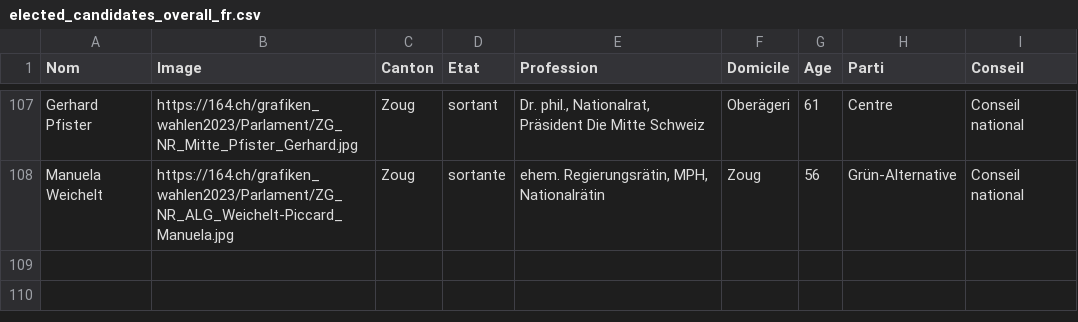
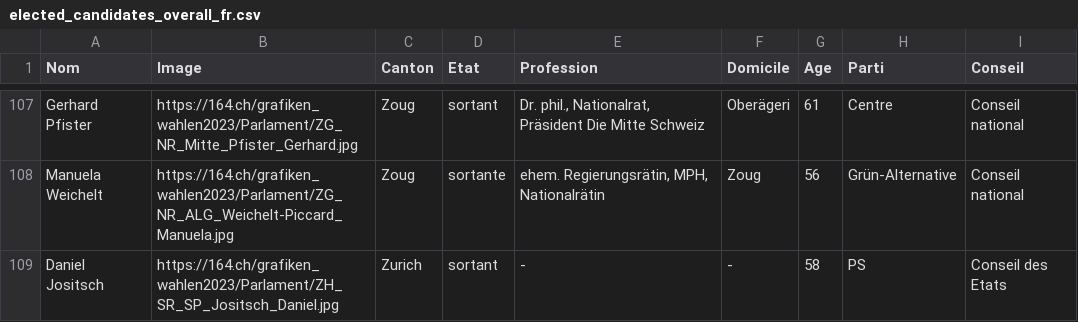
Before and after one commit to awp-finanznachrichten/sda_eidgenoessische_wahlen_datafeed, a CSV file: Output/elected_candidates_overall_fr.csv, drawn as a sheet; only a part is shown, gaps mark what is left out; the diff names each change by its address in the sheet, - before the commit and + after, or states it on an @@ line.

```diff
--- a/Output/elected_candidates_overall_fr.csv
+++ b/Output/elected_candidates_overall_fr.csv
+row 109: Daniel Jositsch | https://164.ch/grafiken_wahlen2023/Parlament/ZH_SR_SP_Jositsch_Daniel.jpg | Zurich | sortant | - | - | 58 | PS | Conseil des Etats
```
Also changed, not shown: Output/elected_candidates_overall_de.csv, Output/elected_candidates_overall_it.csv, 7 other files.
